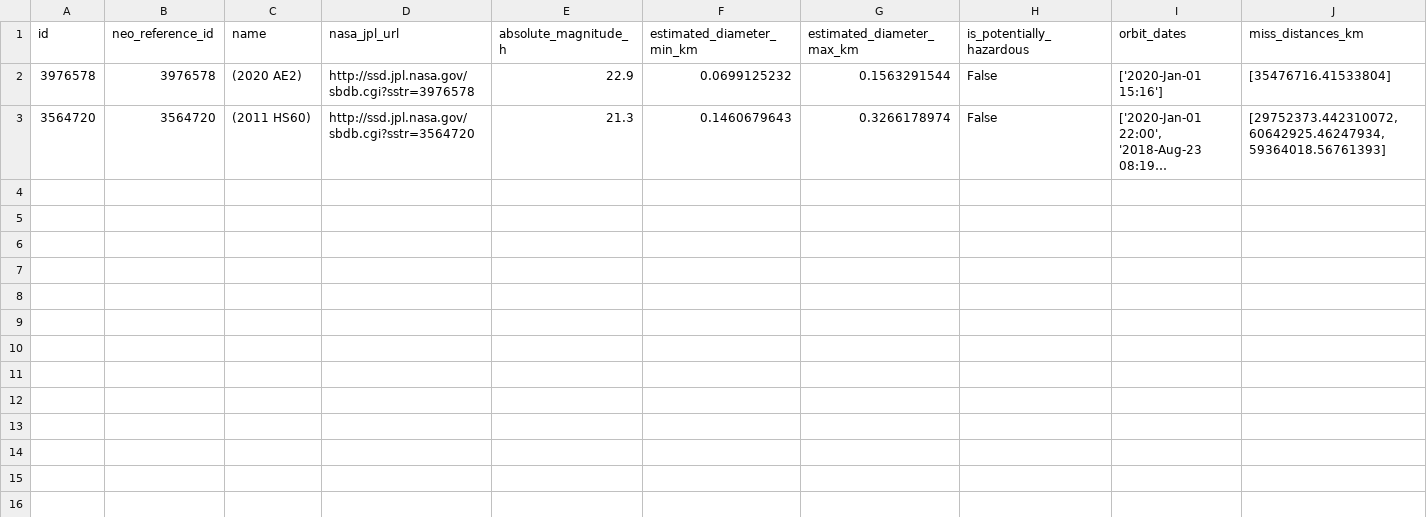
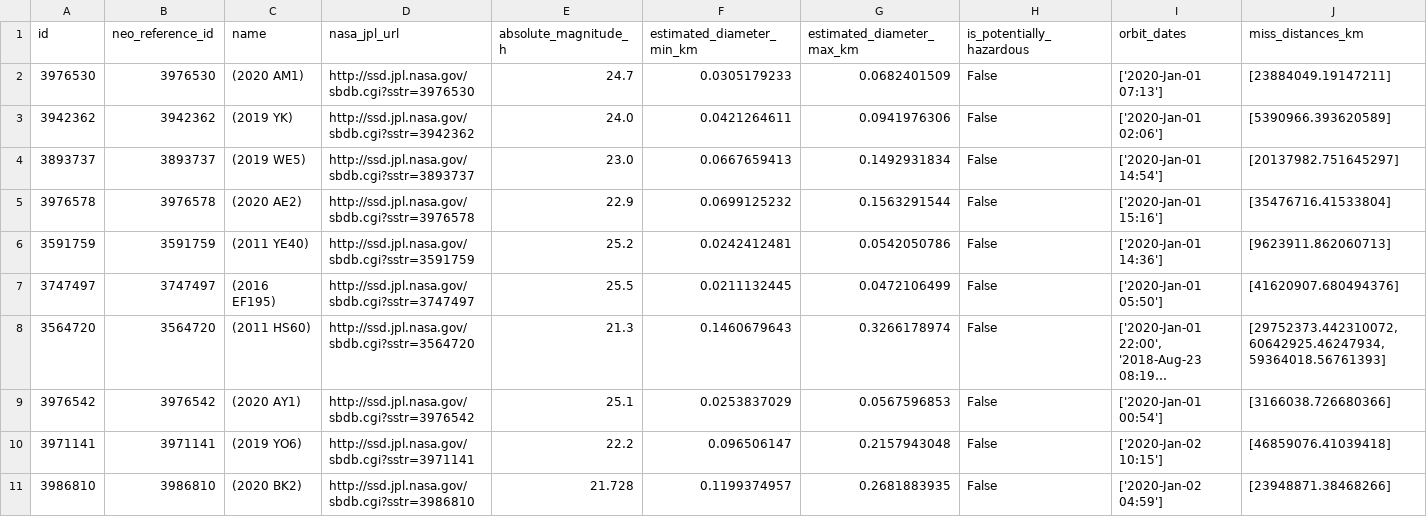
Before and after one commit to cfav/nd303-neo-db, a CSV file: starter/results.csv, drawn as a sheet; long unchanged cells end in …; the diff names each change by its address in the sheet, - before the commit and + after, or states it on an @@ line.

```diff
--- a/starter/results.csv
+++ b/starter/results.csv
+row 2: 3976530 | 3976530 | (2020 AM1) | http://ssd.jpl.nasa.gov/sbdb.cgi?sstr=3976530 | 24.7 | 0.0305179233 | 0.0682401509 | False | ['2020-Jan-01 07:13'] | [23884049.19147211]
+row 3: 3942362 | 3942362 | (2019 YK) | http://ssd.jpl.nasa.gov/sbdb.cgi?sstr=3942362 | 24.0 | 0.0421264611 | 0.0941976306 | False | ['2020-Jan-01 02:06'] | [5390966.393620589]
+row 4: 3893737 | 3893737 | (2019 WE5) | http://ssd.jpl.nasa.gov/sbdb.cgi?sstr=3893737 | 23.0 | 0.0667659413 | 0.1492931834 | False | ['2020-Jan-01 14:54'] | [20137982.751645297]
+row 6: 3591759 | 3591759 | (2011 YE40) | http://ssd.jpl.nasa.gov/sbdb.cgi?sstr=3591759 | 25.2 | 0.0242412481 | 0.0542050786 | False | ['2020-Jan-01 14:36'] | [9623911.862060713]
+row 7: 3747497 | 3747497 | (2016 EF195) | http://ssd.jpl.nasa.gov/sbdb.cgi?sstr=3747497 | 25.5 | 0.0211132445 | 0.0472106499 | False | ['2020-Jan-01 05:50'] | [41620907.680494376]
+row 9: 3976542 | 3976542 | (2020 AY1) | http://ssd.jpl.nasa.gov/sbdb.cgi?sstr=3976542 | 25.1 | 0.0253837029 | 0.0567596853 | False | ['2020-Jan-01 00:54'] | [3166038.726680366]
+row 10: 3971141 | 3971141 | (2019 YO6) | http://ssd.jpl.nasa.gov/sbdb.cgi?sstr=3971141 | 22.2 | 0.096506147 | 0.2157943048 | False | ['2020-Jan-02 10:15'] | [46859076.41039418]
+row 11: 3986810 | 3986810 | (2020 BK2) | http://ssd.jpl.nasa.gov/sbdb.cgi?sstr=3986810 | 21.728 | 0.1199374957 | 0.2681883935 | False | ['2020-Jan-02 04:59'] | [23948871.38468266]
```
Also changed, not shown: 6 other files.
